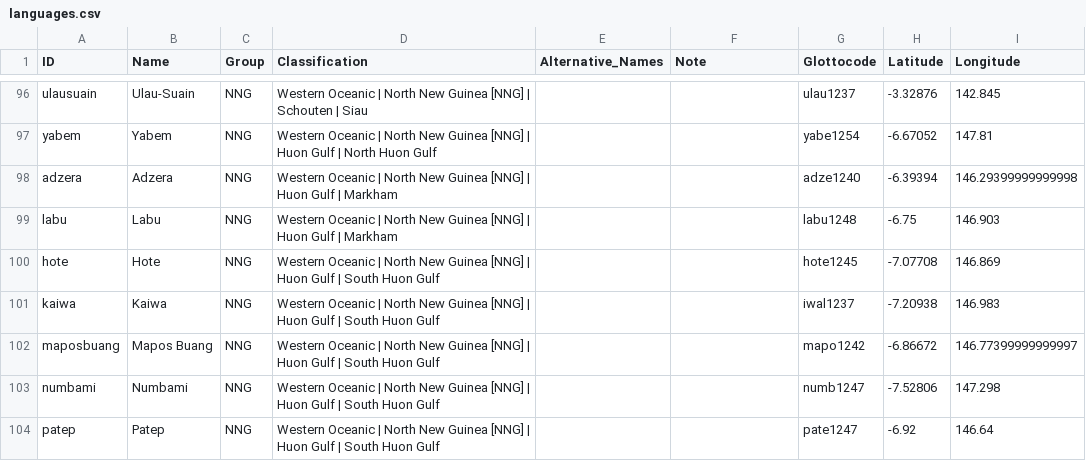
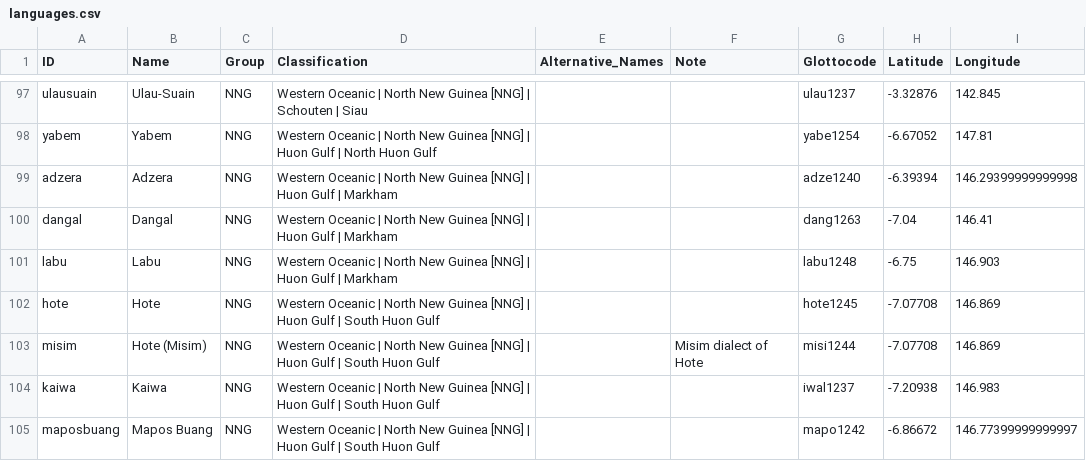
Before and after one commit to lexibank/tlopo, a CSV file: raw/vol1/languages.csv, drawn as a sheet; only a part is shown, gaps mark what is left out; the shorter side is filled out with more unchanged rows; the diff covers the shown part only.

```diff
--- a/raw/vol1/languages.csv
+++ b/raw/vol1/languages.csv
@@ -98,4 +99,6 @@ yabem,Yabem,NNG,Western Oceanic | North New Guinea [NNG] | Huon Gulf | North Huo
 adzera,Adzera,NNG,Western Oceanic | North New Guinea [NNG] | Huon Gulf | Markham,,,adze1240,-6.39394,146.29399999999998
+dangal,Dangal,NNG,Western Oceanic | North New Guinea [NNG] | Huon Gulf | Markham,,,dang1263,-7.04,146.41
 labu,Labu,NNG,Western Oceanic | North New Guinea [NNG] | Huon Gulf | Markham,,,labu1248,-6.75,146.903
 hote,Hote,NNG,Western Oceanic | North New Guinea [NNG] | Huon Gulf | South Huon Gulf,,,hote1245,-7.07708,146.869
+misim,Hote (Misim),NNG,Western Oceanic | North New Guinea [NNG] | Huon Gulf | South Huon Gulf,,Misim dialect of Hote,misi1244,-7.07708,146.869
 kaiwa,Kaiwa,NNG,Western Oceanic | North New Guinea [NNG] | Huon Gulf | South Huon Gulf,,,iwal1237,-7.20938,146.983
```
Also changed, not shown: 10 added rows and 7 edited cells elsewhere in this file, raw/vol1/index.csv, 4 other files.
